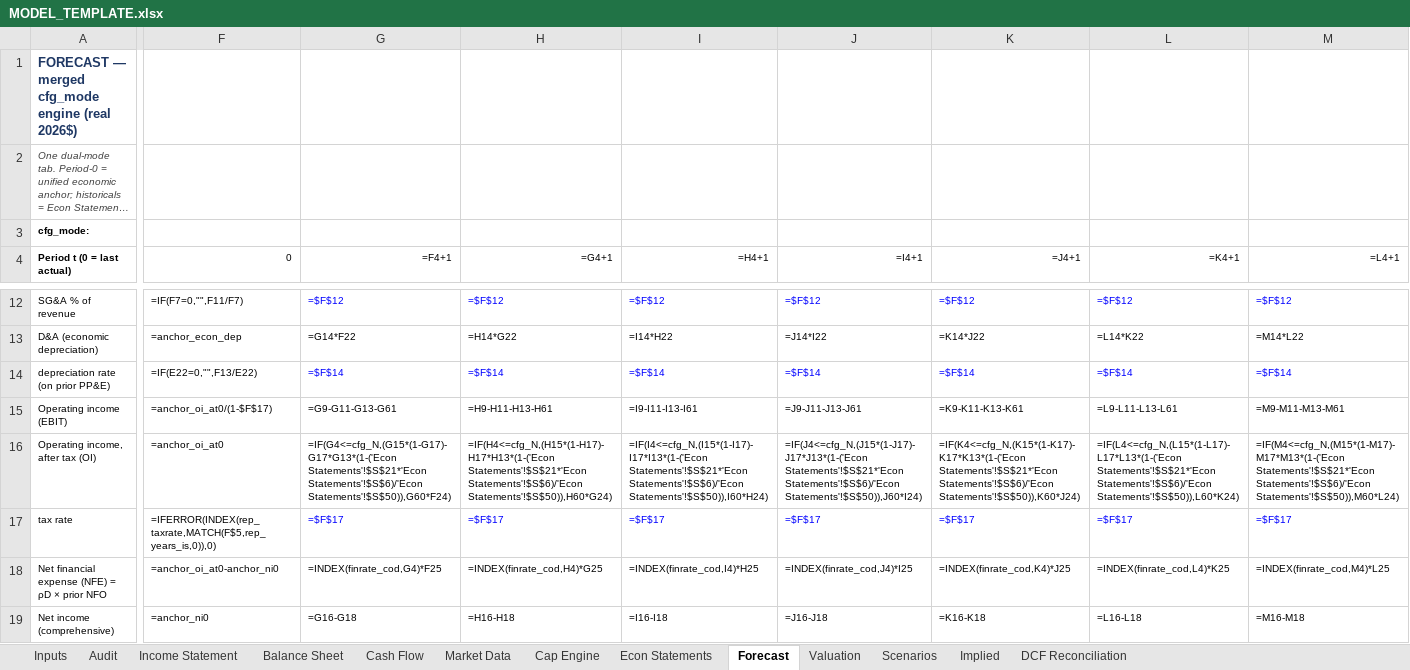
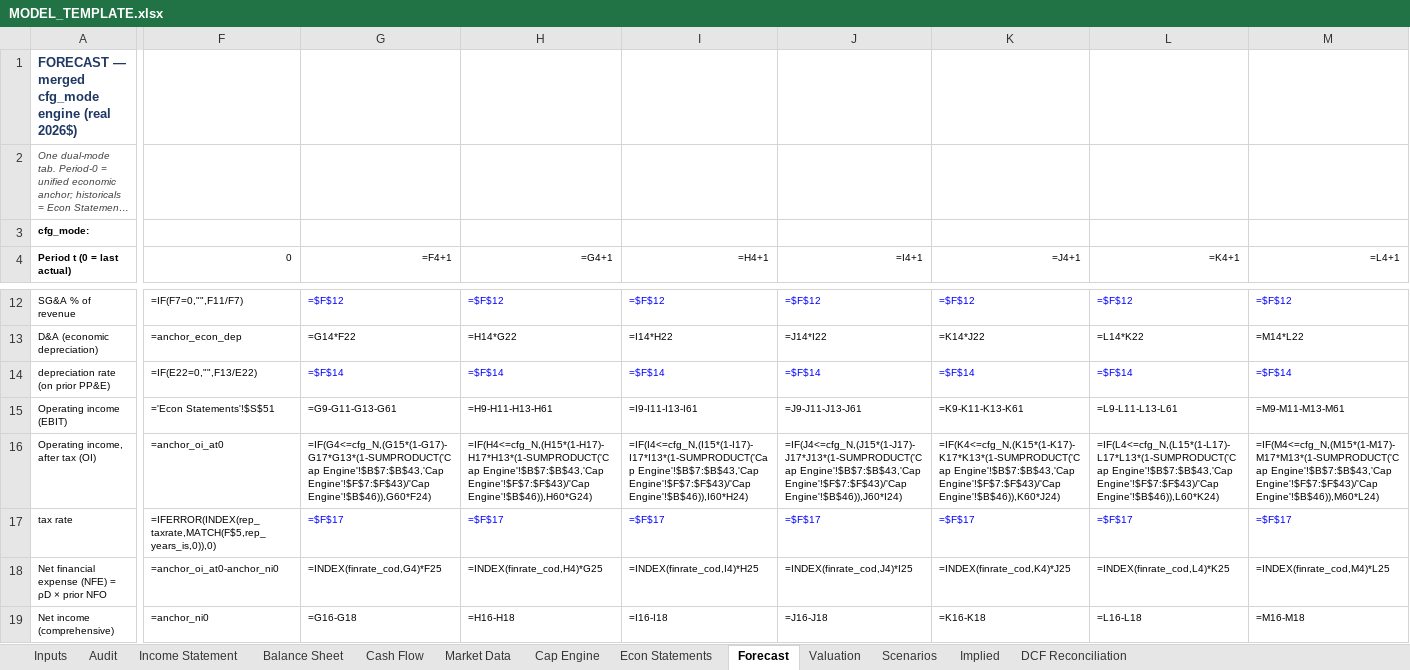
Before and after one commit to JamesKostohryz/aeg-valuation, an Excel workbook: MODEL_TEMPLATE.xlsx, sheet Forecast, drawn as a sheet; only a part is shown, gaps mark what is left out; long unchanged cells end in …; values as stored, in another font and other column widths than the file's, no borders; formulas without a stored value are shown as written; the diff covers the shown part only; the diff names each change by its address in the sheet, - before the commit and + after, or states it on an @@ line.

Commit message:
Increment 1 (corrected): PP&E-scoped depreciation penalty, wedge-safe
Fixes two errors in the prior WIP commit:
1. Shortfall now pairs current-cost vs historical-cost depreciation of the SAME
   live vintages (SUMPRODUCT of nominal capex x live-flag, over Cap Engine's
   vintage table), not economic dep vs reported TOTAL D&A. Removes the spurious
   HD +5% (lease/intangible amort is no longer miscounted).
2. Re-points Forecast!F15 (period-0 pre-tax EBIT) to the true economic OI pretax
   ('Econ Statements'!S51) instead of anchor_oi_at0/(1-t). The penalty is an extra
   (non-flat) tax; the old gross-up leaked it into the opex-wedge gate (tripped T).

Result: all 5 tickers tie to machine precision, opex-wedge stays 0, and every name
shows a sensible depreciation PENALTY scaling with capital intensity/asset age:
AAPL -0.16%, POOL -0.23%, HD -0.26%, AZO -0.69%, T -1.81%.

TODO before merge: refresh golden AAPL fixture (AAPL moved -0.16%).

```diff
--- a/MODEL_TEMPLATE.xlsx (sheet Forecast)
+++ b/MODEL_TEMPLATE.xlsx (sheet Forecast)
-F15 (0): =anchor_oi_at0/(1-$F$17)
+F15 (0): ='Econ Statements'!$S$51
-G16 (=F4+1): =IF(G4<=cfg_N,(G15*(1-G17)-G17*G13*(1-('Econ Statements'!$S$21*'Econ Statements'!$S$6)/'Econ Statements'!$S$50)),G60*F24)
+G16 (=F4+1): =IF(G4<=cfg_N,(G15*(1-G17)-G17*G13*(1-SUMPRODUCT('Cap Engine'!$B$7:$B$43,'Cap Engine'!$F$7:$F$43)/'Cap Engine'!$B$46)),G60*F24)
-H16 (=G4+1): =IF(H4<=cfg_N,(H15*(1-H17)-H17*H13*(1-('Econ Statements'!$S$21*'Econ Statements'!$S$6)/'Econ Statements'!$S$50)),H60*G24)
+H16 (=G4+1): =IF(H4<=cfg_N,(H15*(1-H17)-H17*H13*(1-SUMPRODUCT('Cap Engine'!$B$7:$B$43,'Cap Engine'!$F$7:$F$43)/'Cap Engine'!$B$46)),H60*G24)
-I16 (=H4+1): =IF(I4<=cfg_N,(I15*(1-I17)-I17*I13*(1-('Econ Statements'!$S$21*'Econ Statements'!$S$6)/'Econ Statements'!$S$50)),I60*H24)
+I16 (=H4+1): =IF(I4<=cfg_N,(I15*(1-I17)-I17*I13*(1-SUMPRODUCT('Cap Engine'!$B$7:$B$43,'Cap Engine'!$F$7:$F$43)/'Cap Engine'!$B$46)),I60*H24)
-J16 (=I4+1): =IF(J4<=cfg_N,(J15*(1-J17)-J17*J13*(1-('Econ Statements'!$S$21*'Econ Statements'!$S$6)/'Econ Statements'!$S$50)),J60*I24)
+J16 (=I4+1): =IF(J4<=cfg_N,(J15*(1-J17)-J17*J13*(1-SUMPRODUCT('Cap Engine'!$B$7:$B$43,'Cap Engine'!$F$7:$F$43)/'Cap Engine'!$B$46)),J60*I24)
-K16 (=J4+1): =IF(K4<=cfg_N,(K15*(1-K17)-K17*K13*(1-('Econ Statements'!$S$21*'Econ Statements'!$S$6)/'Econ Statements'!$S$50)),K60*J24)
+K16 (=J4+1): =IF(K4<=cfg_N,(K15*(1-K17)-K17*K13*(1-SUMPRODUCT('Cap Engine'!$B$7:$B$43,'Cap Engine'!$F$7:$F$43)/'Cap Engine'!$B$46)),K60*J24)
-L16 (=K4+1): =IF(L4<=cfg_N,(L15*(1-L17)-L17*L13*(1-('Econ Statements'!$S$21*'Econ Statements'!$S$6)/'Econ Statements'!$S$50)),L60*K24)
+L16 (=K4+1): =IF(L4<=cfg_N,(L15*(1-L17)-L17*L13*(1-SUMPRODUCT('Cap Engine'!$B$7:$B$43,'Cap Engine'!$F$7:$F$43)/'Cap Engine'!$B$46)),L60*K24)
-M16 (=L4+1): =IF(M4<=cfg_N,(M15*(1-M17)-M17*M13*(1-('Econ Statements'!$S$21*'Econ Statements'!$S$6)/'Econ Statements'!$S$50)),M60*L24)
+M16 (=L4+1): =IF(M4<=cfg_N,(M15*(1-M17)-M17*M13*(1-SUMPRODUCT('Cap Engine'!$B$7:$B$43,'Cap Engine'!$F$7:$F$43)/'Cap Engine'!$B$46)),M60*L24)
```
Also changed, not shown: 23 edited cells elsewhere in this sheet, sheet Econ Statements.
